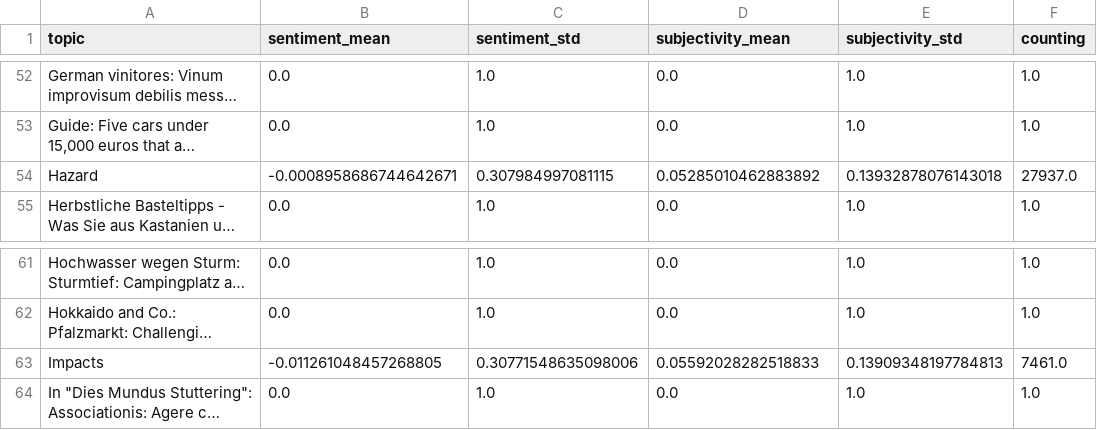
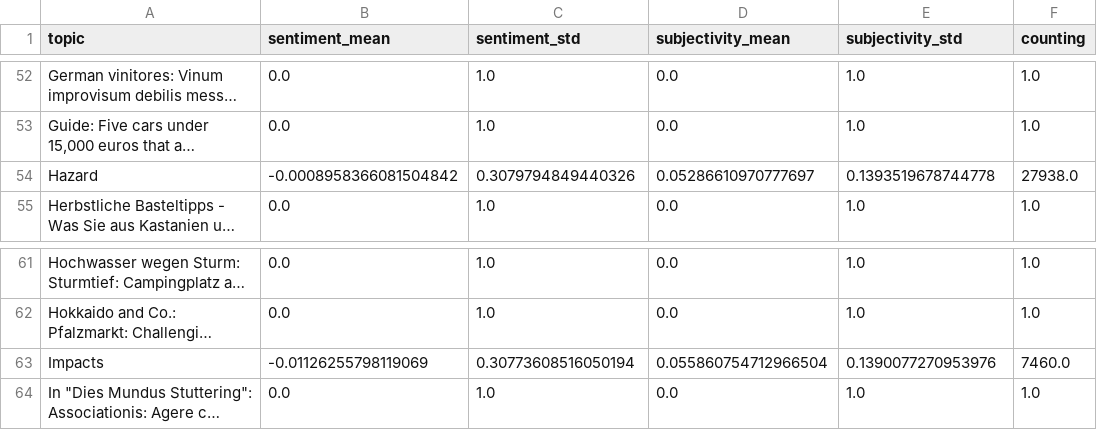
Before and after one commit to ms2329-news/collectionIsComing, a CSV file: csv/sentiments_topics.csv, drawn as a sheet; only a part is shown, gaps mark what is left out; long unchanged cells end in …; the diff names each change by its address in the sheet, - before the commit and + after, or states it on an @@ line.

```diff
--- a/csv/sentiments_topics.csv
+++ b/csv/sentiments_topics.csv
-B54 (sentiment_mean): -0.0008958686744642671
+B54 (sentiment_mean): -0.0008958366081504842
-C54 (sentiment_std): 0.307984997081115
+C54 (sentiment_std): 0.3079794849440326
-D54 (subjectivity_mean): 0.05285010462883892
+D54 (subjectivity_mean): 0.05286610970777697
-E54 (subjectivity_std): 0.13932878076143018
+E54 (subjectivity_std): 0.1393519678744778
-F54 (counting): 27937.0
+F54 (counting): 27938.0
-B63 (sentiment_mean): -0.011261048457268805
+B63 (sentiment_mean): -0.01126255798119069
-C63 (sentiment_std): 0.30771548635098006
+C63 (sentiment_std): 0.30773608516050194
-D63 (subjectivity_mean): 0.05592028282518833
+D63 (subjectivity_mean): 0.055860754712966504
-E63 (subjectivity_std): 0.13909348197784813
+E63 (subjectivity_std): 0.1390077270953976
-F63 (counting): 7461.0
+F63 (counting): 7460.0
```
Also changed, not shown: csv/sentiments_extremes.csv, 1 other file.
